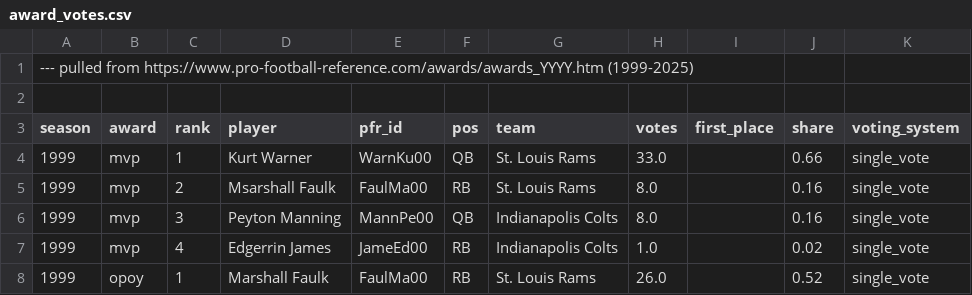
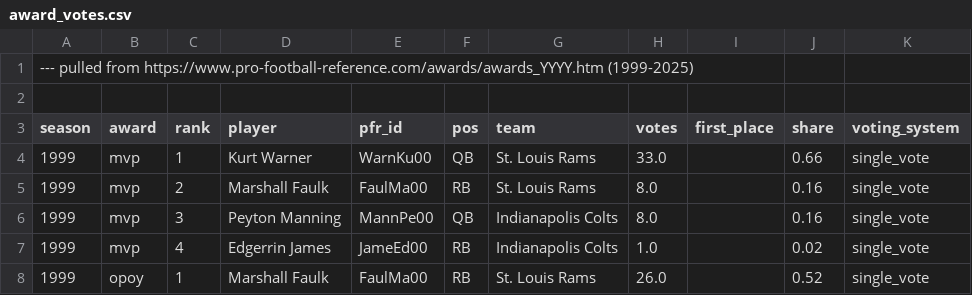
Before and after one commit to grcodeman/nfl-award-predictor, a CSV file: award-share-data/award_votes.csv, drawn as a sheet; only a part is shown.

Commit message:
providing data source and util for shared award voting

```diff
--- a/award-share-data/award_votes.csv
+++ b/award-share-data/award_votes.csv
@@ -4,3 +4,3 @@ season,award,rank,player,pfr_id,pos,team,votes,first_place,share,voting_system
 1999,mvp,1,Kurt Warner,WarnKu00,QB,St. Louis Rams,33.0,,0.66,single_vote
-1999,mvp,2,Msarshall Faulk,FaulMa00,RB,St. Louis Rams,8.0,,0.16,single_vote
+1999,mvp,2,Marshall Faulk,FaulMa00,RB,St. Louis Rams,8.0,,0.16,single_vote
 1999,mvp,3,Peyton Manning,MannPe00,QB,Indianapolis Colts,8.0,,0.16,single_vote
```
Also changed, not shown: 29 other files.
